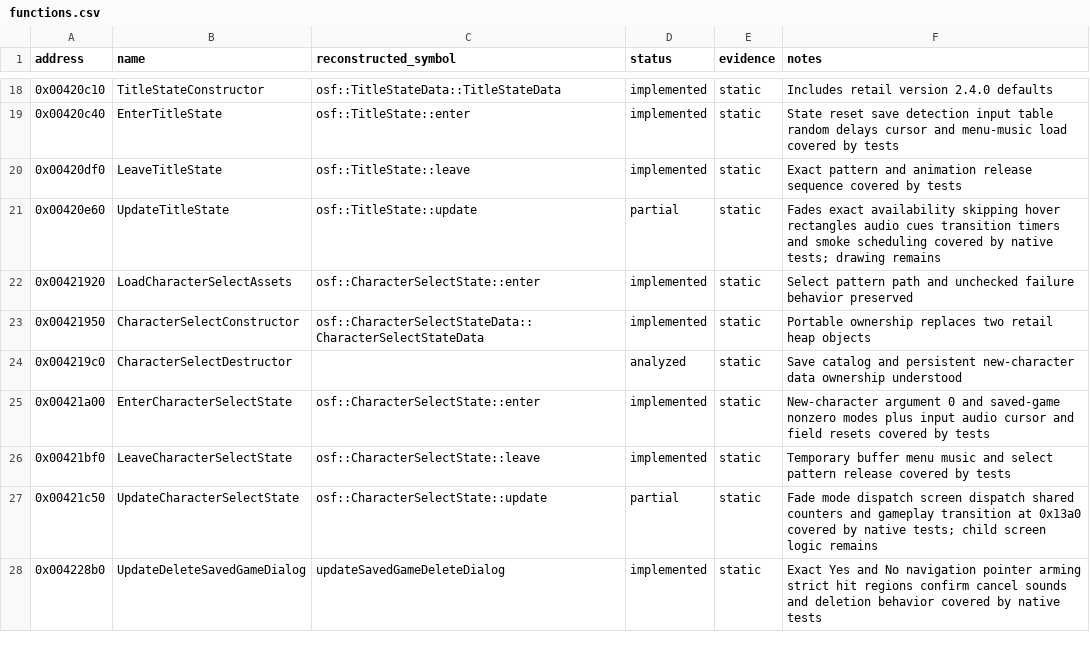
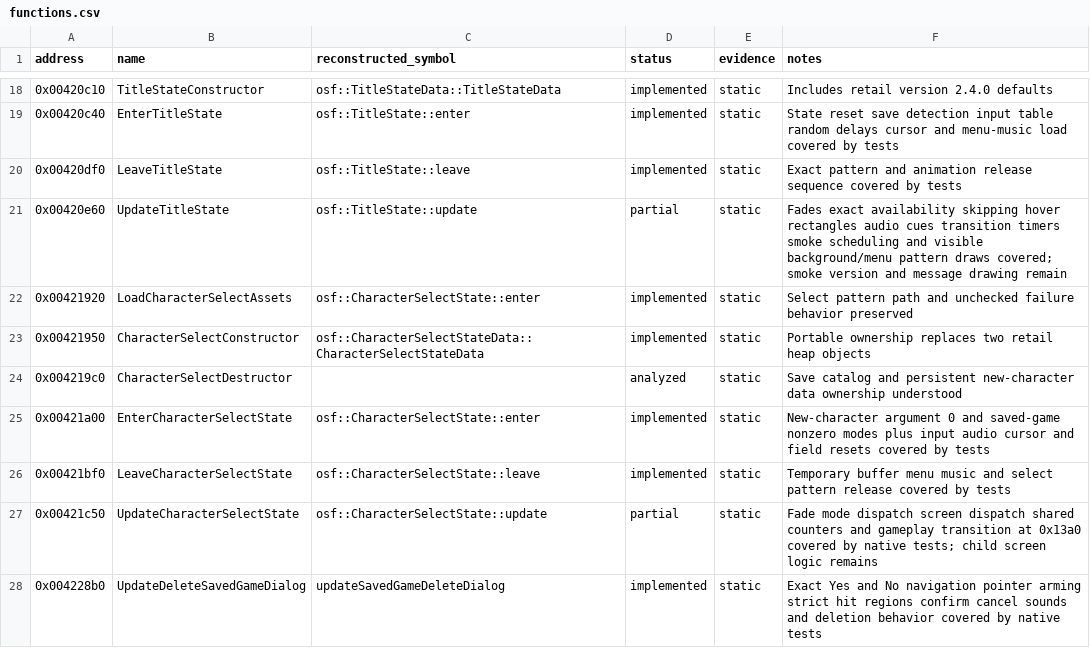
Before and after one commit to RednibCoding/OpenShadowFlare, a CSV file: src/SF_EXE/reverse/functions.csv, drawn as a sheet; only a part is shown, gaps mark what is left out.

Commit message:
Render the reconstructed title screen

```diff
--- a/src/SF_EXE/reverse/functions.csv
+++ b/src/SF_EXE/reverse/functions.csv
@@ -20,3 +20,3 @@ address,name,reconstructed_symbol,status,evidence,notes
 0x00420df0,LeaveTitleState,osf::TitleState::leave,implemented,static,Exact pattern and animation release sequence covered by tests
-0x00420e60,UpdateTitleState,osf::TitleState::update,partial,static,Fades exact availability skipping hover rectangles audio cues transition timers and smoke scheduling covered by native tests; drawing remains
+0x00420e60,UpdateTitleState,osf::TitleState::update,partial,static,Fades exact availability skipping hover rectangles audio cues transition timers smoke scheduling and visible background/menu pattern draws covered; smoke version and message drawing remain
 0x00421920,LoadCharacterSelectAssets,osf::CharacterSelectState::enter,implemented,static,Select pattern path and unchecked failure behavior preserved
```
Also changed, not shown: 17 other files.
